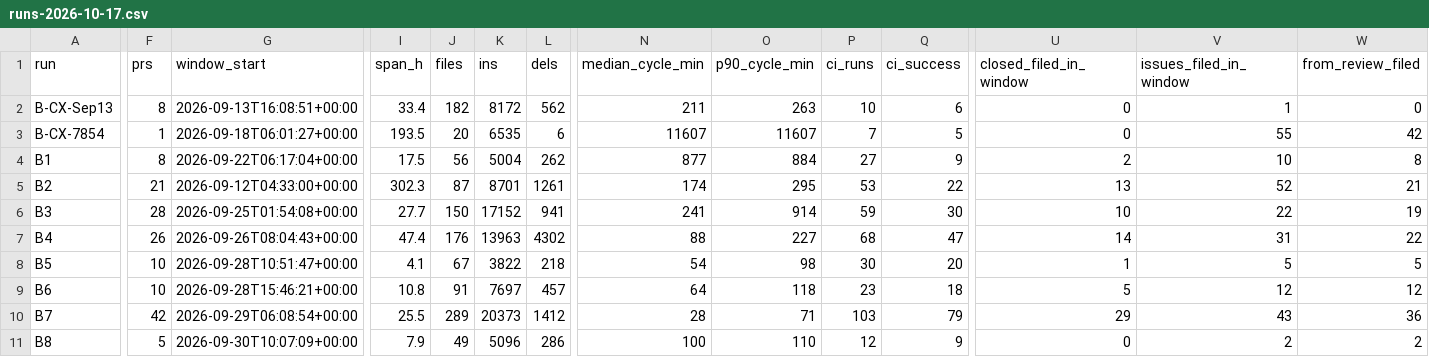
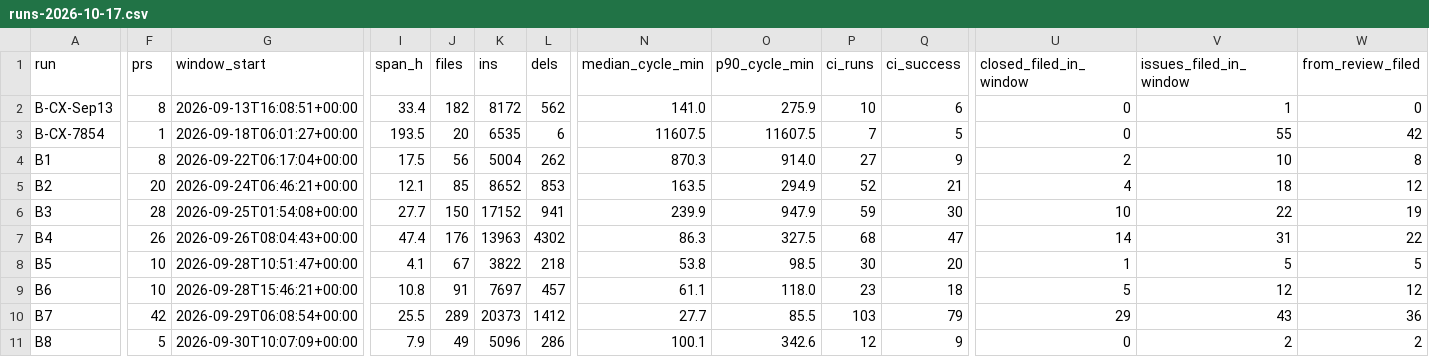
Before and after one commit to blamechris/chroxy, a CSV file: docs/reports/harness-evals/data/runs-2026-10-17.csv, drawn as a sheet; only a part is shown, gaps mark what is left out; the diff covers the shown part only; the diff names each change by its address in the sheet, - before the commit and + after, or states it on an @@ line.

```diff
--- a/docs/reports/harness-evals/data/runs-2026-10-17.csv
+++ b/docs/reports/harness-evals/data/runs-2026-10-17.csv
-N2 (median_cycle_min): 211
+N2 (median_cycle_min): 141.0
-O2 (p90_cycle_min): 263
+O2 (p90_cycle_min): 275.9
-N3 (median_cycle_min): 11607
+N3 (median_cycle_min): 11607.5
-O3 (p90_cycle_min): 11607
+O3 (p90_cycle_min): 11607.5
-N4 (median_cycle_min): 877
+N4 (median_cycle_min): 870.3
-O4 (p90_cycle_min): 884
+O4 (p90_cycle_min): 914.0
-F5 (prs): 21
+F5 (prs): 20
-G5 (window_start): 2026-09-12T04:33:00+00:00
+G5 (window_start): 2026-09-24T06:46:21+00:00
-I5 (span_h): 302.3
+I5 (span_h): 12.1
-J5 (files): 87
+J5 (files): 85
-K5 (ins): 8701
+K5 (ins): 8652
-L5 (dels): 1261
+L5 (dels): 853
-N5 (median_cycle_min): 174
+N5 (median_cycle_min): 163.5
-O5 (p90_cycle_min): 295
+O5 (p90_cycle_min): 294.9
-P5 (ci_runs): 53
+P5 (ci_runs): 52
-Q5 (ci_success): 22
+Q5 (ci_success): 21
-U5 (closed_filed_in_window): 13
+U5 (closed_filed_in_window): 4
-V5 (issues_filed_in_window): 52
+V5 (issues_filed_in_window): 18
-W5 (from_review_filed): 21
+W5 (from_review_filed): 12
-N6 (median_cycle_min): 241
+N6 (median_cycle_min): 239.9
-O6 (p90_cycle_min): 914
+O6 (p90_cycle_min): 947.9
-N7 (median_cycle_min): 88
+N7 (median_cycle_min): 86.3
-O7 (p90_cycle_min): 227
+O7 (p90_cycle_min): 327.5
-N8 (median_cycle_min): 54
+N8 (median_cycle_min): 53.8
-O8 (p90_cycle_min): 98
+O8 (p90_cycle_min): 98.5
-N9 (median_cycle_min): 64
+N9 (median_cycle_min): 61.1
-O9 (p90_cycle_min): 118
+O9 (p90_cycle_min): 118.0
-N10 (median_cycle_min): 28
+N10 (median_cycle_min): 27.7
-O10 (p90_cycle_min): 71
+O10 (p90_cycle_min): 85.5
-N11 (median_cycle_min): 100
+N11 (median_cycle_min): 100.1
-O11 (p90_cycle_min): 110
+O11 (p90_cycle_min): 342.6
```
Also changed, not shown: 74 edited cells elsewhere in this file, docs/reports/harness-evals/data/pr-attribution-2026-10-17.csv, docs/reports/harness-evals/data/review-metrics-2026-10-17.csv, 24 other files.
